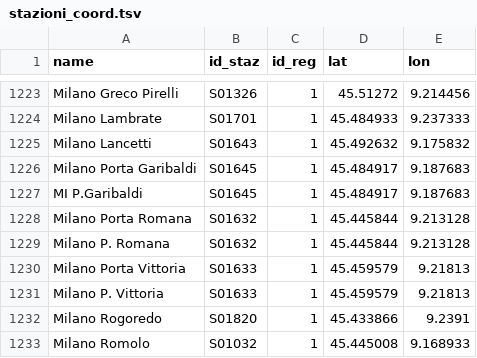
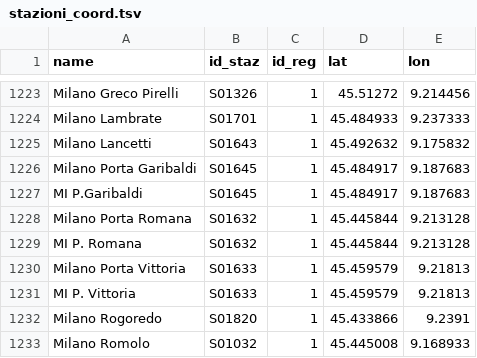
Before and after one commit to eutampieri/trenitalia, a TSV file: stazioni_coord.tsv, drawn as a sheet; only a part is shown, gaps mark what is left out.

Commit message:
Fix

```diff
--- a/stazioni_coord.tsv
+++ b/stazioni_coord.tsv
@@ -1228,5 +1228,5 @@ MI P.Garibaldi	S01645	1	45.484917	9.187683
 Milano Porta Romana	S01632	1	45.445844	9.213128
-Milano P. Romana	S01632	1	45.445844	9.213128
+MI P. Romana	S01632	1	45.445844	9.213128
 Milano Porta Vittoria	S01633	1	45.459579	9.21813
-Milano P. Vittoria	S01633	1	45.459579	9.21813
+MI P. Vittoria	S01633	1	45.459579	9.21813
 Milano Rogoredo	S01820	1	45.433866	9.2391
```
